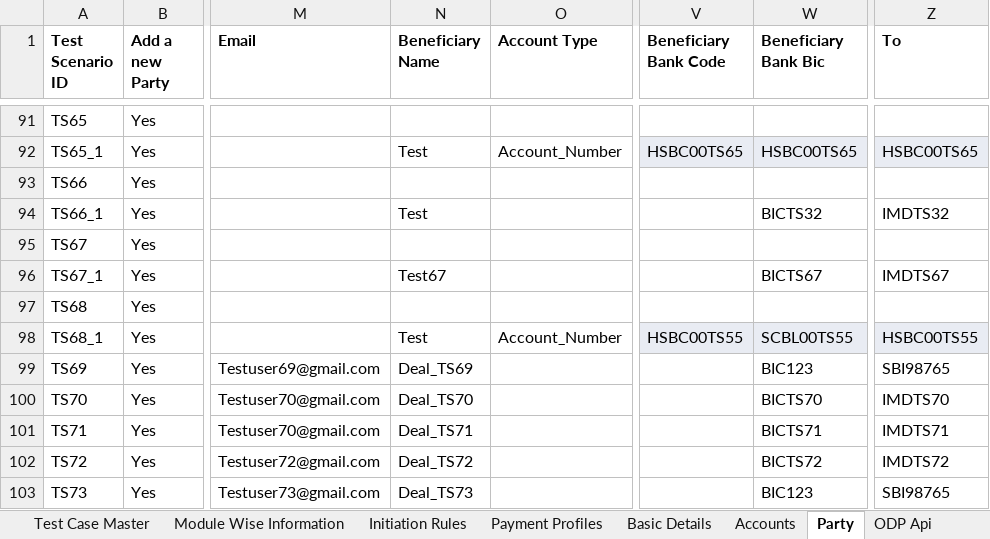
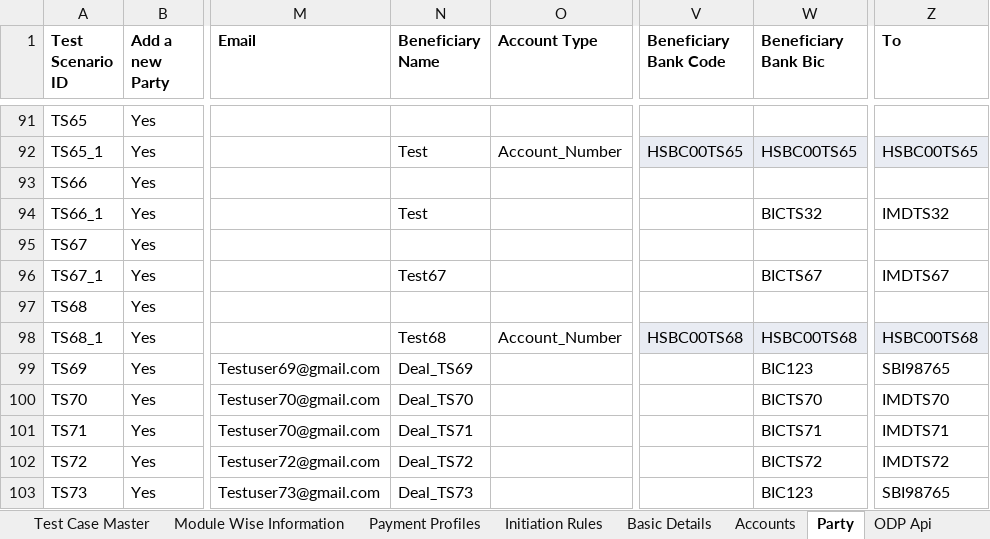
Before and after one commit to deepakdude938/upp, an Excel workbook: src/main/resources/upp-automation-testdata.xlsx, sheet Party, drawn as a sheet; only a part is shown, gaps mark what is left out; values as stored, in another font and other column widths than the file's, no borders; charts and pictures not drawn; the diff names each change by its address in the sheet, - before the commit and + after, or states it on an @@ line.

```diff
--- a/src/main/resources/upp-automation-testdata.xlsx (sheet Party)
+++ b/src/main/resources/upp-automation-testdata.xlsx (sheet Party)
@@ sheet tab order changed: Test Case Master | Module Wise Information | Payment Profiles | Initiation Rules | Basic Details | Accounts | Party | ODP Api @@
-N98 (Beneficiary Name): Test
+N98 (Beneficiary Name): Test68
-V98 (Beneficiary Bank Code): HSBC00TS55
+V98 (Beneficiary Bank Code): HSBC00TS68
-W98 (Beneficiary Bank Bic): SCBL00TS55
+W98 (Beneficiary Bank Bic): HSBC00TS68
-Z98 (To): HSBC00TS55
+Z98 (To): HSBC00TS68
```
Also changed, not shown: sheet Test Case Master, sheet Budget, sheet Ecommerce Tnx Api, sheet PArty API, sheet Payment Profiles, charts or pictures, src/main/resources/Bulk_ConventionalTransactions_File.xlsx, 1 other file.
